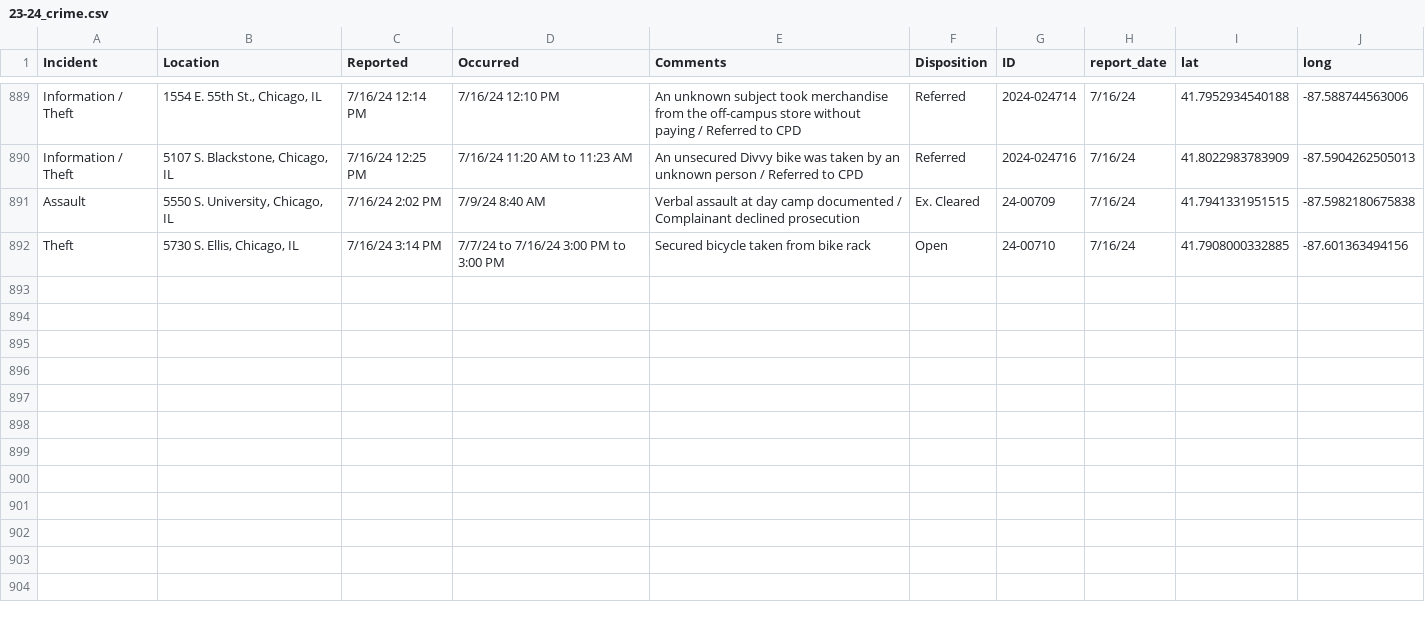
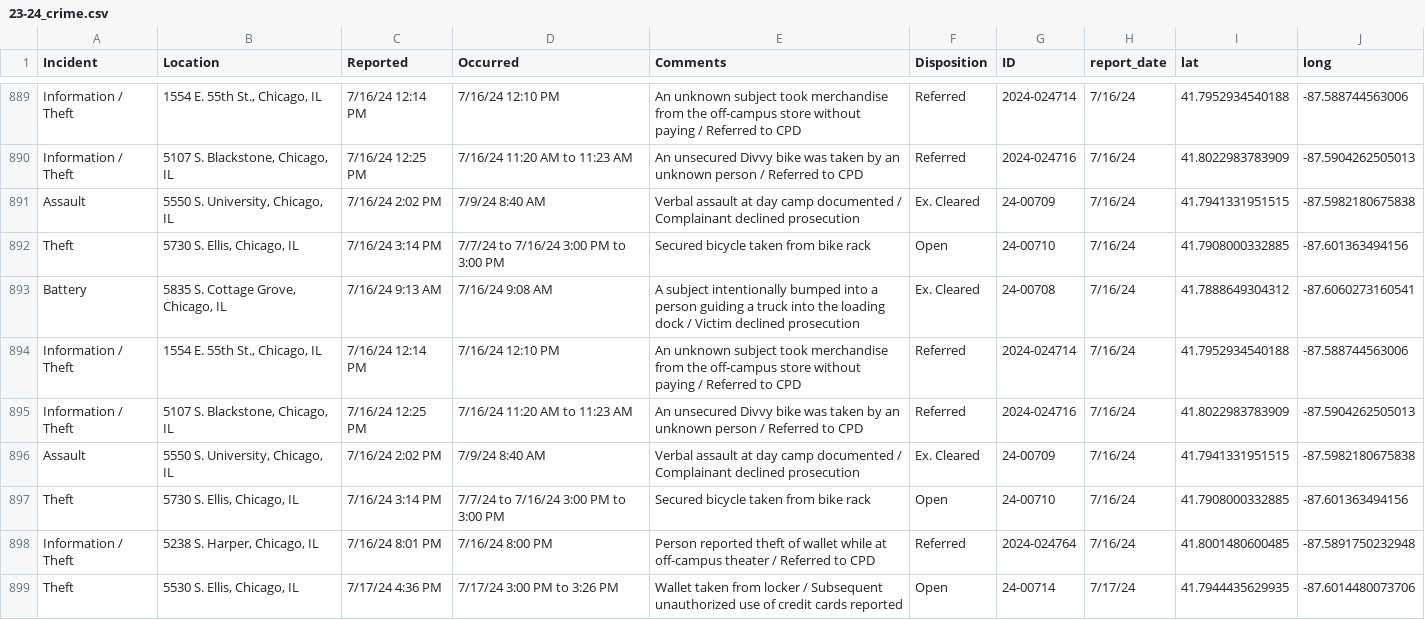
Before and after one commit to uchicago-crime/map, a CSV file: data/23-24_crime.csv, drawn as a sheet; only a part is shown, gaps mark what is left out.

```diff
--- a/data/23-24_crime.csv
+++ b/data/23-24_crime.csv
@@ -892 +892,8 @@
 "Theft","5730 S. Ellis, Chicago, IL","7/16/24 3:14 PM","7/7/24 to 7/16/24 3:00 PM to 3:00 PM","Secured bicycle taken from bike rack","Open","24-00710","7/16/24",41.7908000332885,-87.601363494156
+"Battery","5835 S. Cottage Grove, Chicago, IL","7/16/24 9:13 AM","7/16/24 9:08 AM","A subject intentionally bumped into a person guiding a truck into the loading dock / Victim declined prosecution","Ex. Cleared","24-00708","7/16/24",41.7888649304312,-87.6060273160541
+"Information / Theft","1554 E. 55th St., Chicago, IL","7/16/24 12:14 PM","7/16/24 12:10 PM","An unknown subject took merchandise from the off-campus store without paying / Referred to CPD","Referred","2024-024714","7/16/24",41.7952934540188,-87.588744563006
+"Information / Theft","5107 S. Blackstone, Chicago, IL","7/16/24 12:25 PM","7/16/24 11:20 AM to 11:23 AM","An unsecured Divvy bike was taken by an unknown person / Referred to CPD","Referred","2024-024716","7/16/24",41.8022983783909,-87.5904262505013
+"Assault","5550 S. University, Chicago, IL","7/16/24 2:02 PM","7/9/24 8:40 AM","Verbal assault at day camp documented / Complainant declined prosecution","Ex. Cleared","24-00709","7/16/24",41.7941331951515,-87.5982180675838
+"Theft","5730 S. Ellis, Chicago, IL","7/16/24 3:14 PM","7/7/24 to 7/16/24 3:00 PM to 3:00 PM","Secured bicycle taken from bike rack","Open","24-00710","7/16/24",41.7908000332885,-87.601363494156
+"Information / Theft","5238 S. Harper, Chicago, IL","7/16/24 8:01 PM","7/16/24 8:00 PM","Person reported theft of wallet while at off-campus theater / Referred to CPD","Referred","2024-024764","7/16/24",41.8001480600485,-87.5891750232948
+"Theft","5530 S. Ellis, Chicago, IL","7/17/24 4:36 PM","7/17/24 3:00 PM to 3:26 PM","Wallet taken from locker / Subsequent unauthorized use of credit cards reported","Open","24-00714","7/17/24",41.7944435629935,-87.6014480073706
```
Also changed, not shown: 1 other file.
